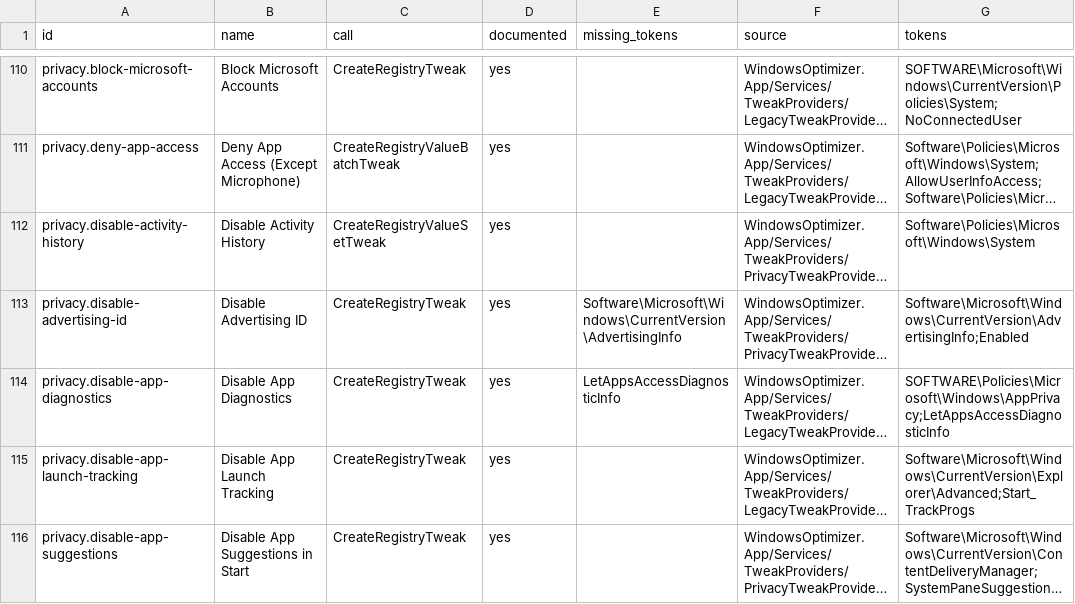
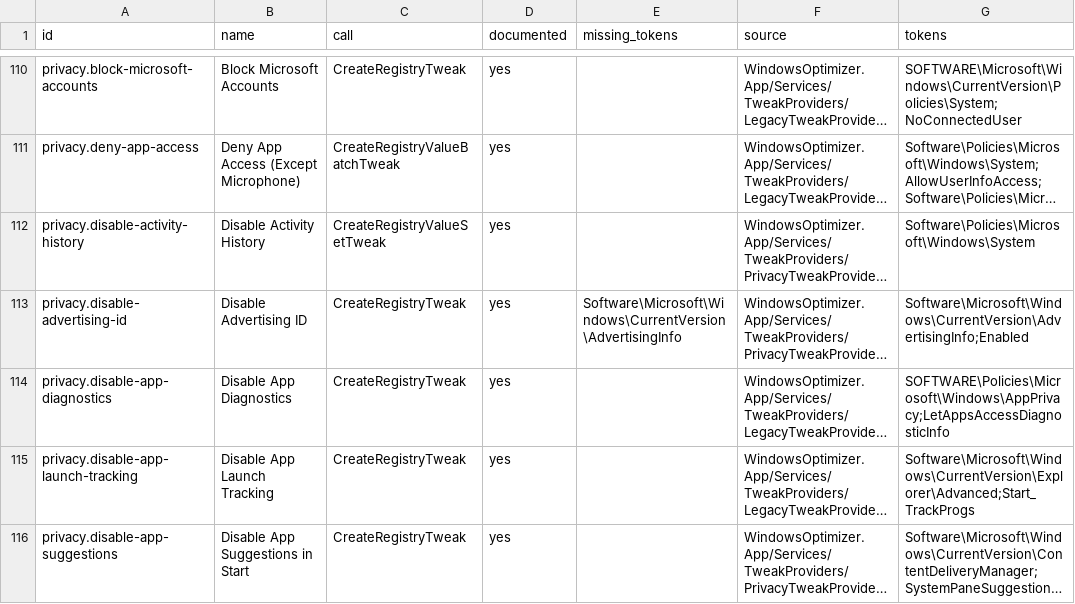
Before and after one commit to siklone/RegProbe, a CSV file: Docs/tweaks/tweak-source-audit.csv, drawn as a sheet; only a part is shown, gaps mark what is left out; long unchanged cells end in …; the diff names each change by its address in the sheet, - before the commit and + after, or states it on an @@ line.

```diff
--- a/Docs/tweaks/tweak-source-audit.csv
+++ b/Docs/tweaks/tweak-source-audit.csv
-E114 (missing_tokens): LetAppsAccessDiagnosticInfo
+E114 (missing_tokens): (empty)
```
Also changed, not shown: Docs/tweaks/tweak-docs-report.csv, 2 other files.
